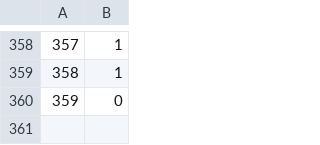
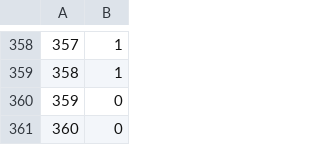
Before and after one commit to hayate242/three-js-f-pieChart, a CSV file: public/assets/data/end.csv, drawn as a sheet; only a part is shown, gaps mark what is left out; the diff names each change by its address in the sheet, - before the commit and + after, or states it on an @@ line.

```diff
--- a/public/assets/data/end.csv
+++ b/public/assets/data/end.csv
+row 361: 360 | 0
```
Also changed, not shown: public/assets/data/demo.csv, public/assets/data/start.csv, 8 other files.
